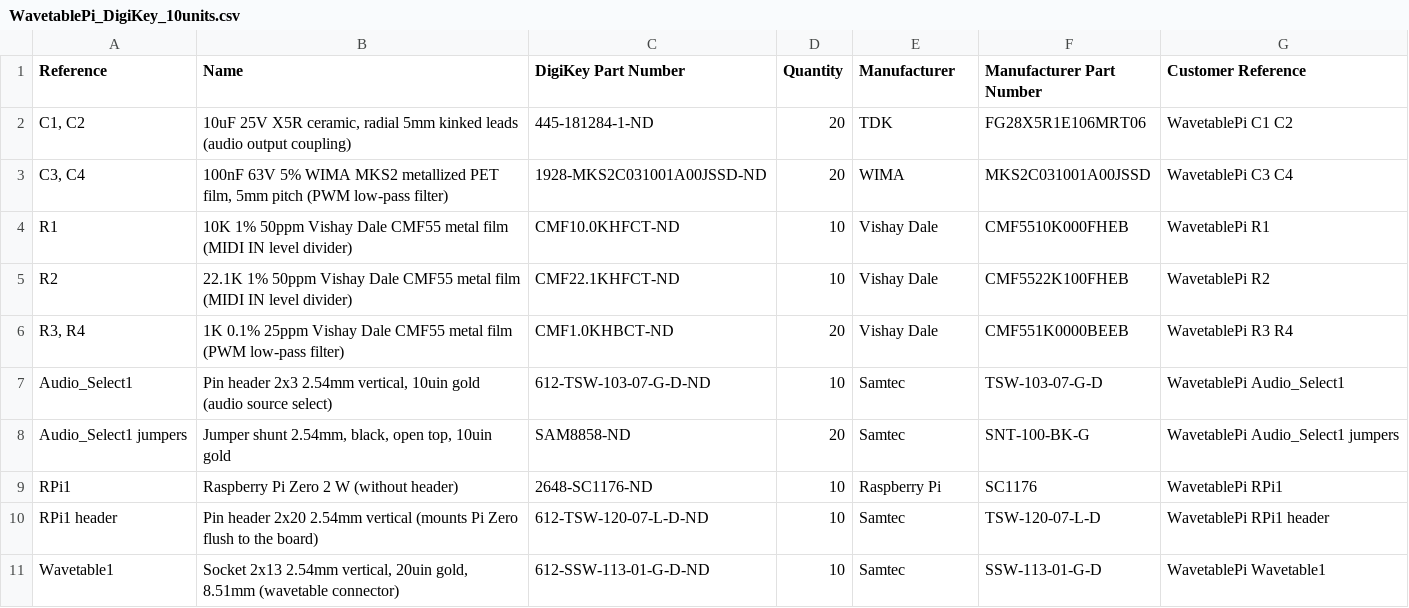
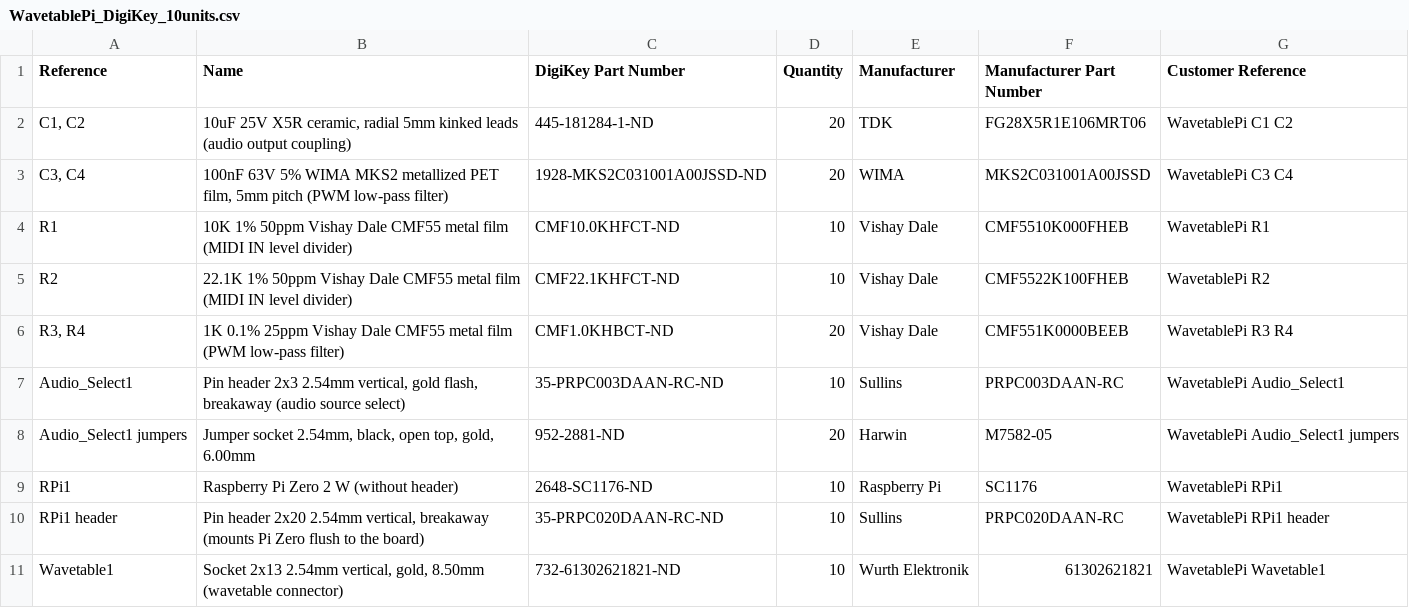
Before and after one commit to waagbo/wavetablepi-pcb, a CSV file: bom/WavetablePi_DigiKey_10units.csv, drawn as a sheet.

```diff
--- a/bom/WavetablePi_DigiKey_10units.csv
+++ b/bom/WavetablePi_DigiKey_10units.csv
@@ -6,6 +6,6 @@ R2,22.1K 1% 50ppm Vishay Dale CMF55 metal film (MIDI IN level divider),CMF22.1KH
 "R3, R4",1K 0.1% 25ppm Vishay Dale CMF55 metal film (PWM low-pass filter),CMF1.0KHBCT-ND,20,Vishay Dale,CMF551K0000BEEB,WavetablePi R3 R4
-Audio_Select1,"Pin header 2x3 2.54mm vertical, 10uin gold (audio source select)",612-TSW-103-07-G-D-ND,10,Samtec,TSW-103-07-G-D,WavetablePi Audio_Select1
-Audio_Select1 jumpers,"Jumper shunt 2.54mm, black, open top, 10uin gold",SAM8858-ND,20,Samtec,SNT-100-BK-G,WavetablePi Audio_Select1 jumpers
+Audio_Select1,"Pin header 2x3 2.54mm vertical, gold flash, breakaway (audio source select)",35-PRPC003DAAN-RC-ND,10,Sullins,PRPC003DAAN-RC,WavetablePi Audio_Select1
+Audio_Select1 jumpers,"Jumper socket 2.54mm, black, open top, gold, 6.00mm",952-2881-ND,20,Harwin,M7582-05,WavetablePi Audio_Select1 jumpers
 RPi1,Raspberry Pi Zero 2 W (without header),2648-SC1176-ND,10,Raspberry Pi,SC1176,WavetablePi RPi1
-RPi1 header,Pin header 2x20 2.54mm vertical (mounts Pi Zero flush to the board),612-TSW-120-07-L-D-ND,10,Samtec,TSW-120-07-L-D,WavetablePi RPi1 header
-Wavetable1,"Socket 2x13 2.54mm vertical, 20uin gold, 8.51mm (wavetable connector)",612-SSW-113-01-G-D-ND,10,Samtec,SSW-113-01-G-D,WavetablePi Wavetable1
+RPi1 header,"Pin header 2x20 2.54mm vertical, breakaway (mounts Pi Zero flush to the board)",35-PRPC020DAAN-RC-ND,10,Sullins,PRPC020DAAN-RC,WavetablePi RPi1 header
+Wavetable1,"Socket 2x13 2.54mm vertical, gold, 8.50mm (wavetable connector)",732-61302621821-ND,10,Wurth Elektronik,61302621821,WavetablePi Wavetable1
```
Also changed, not shown: bom/WavetablePi_BOM.csv, bom/WavetablePi_DigiKey_1unit.csv, 1 other file.
